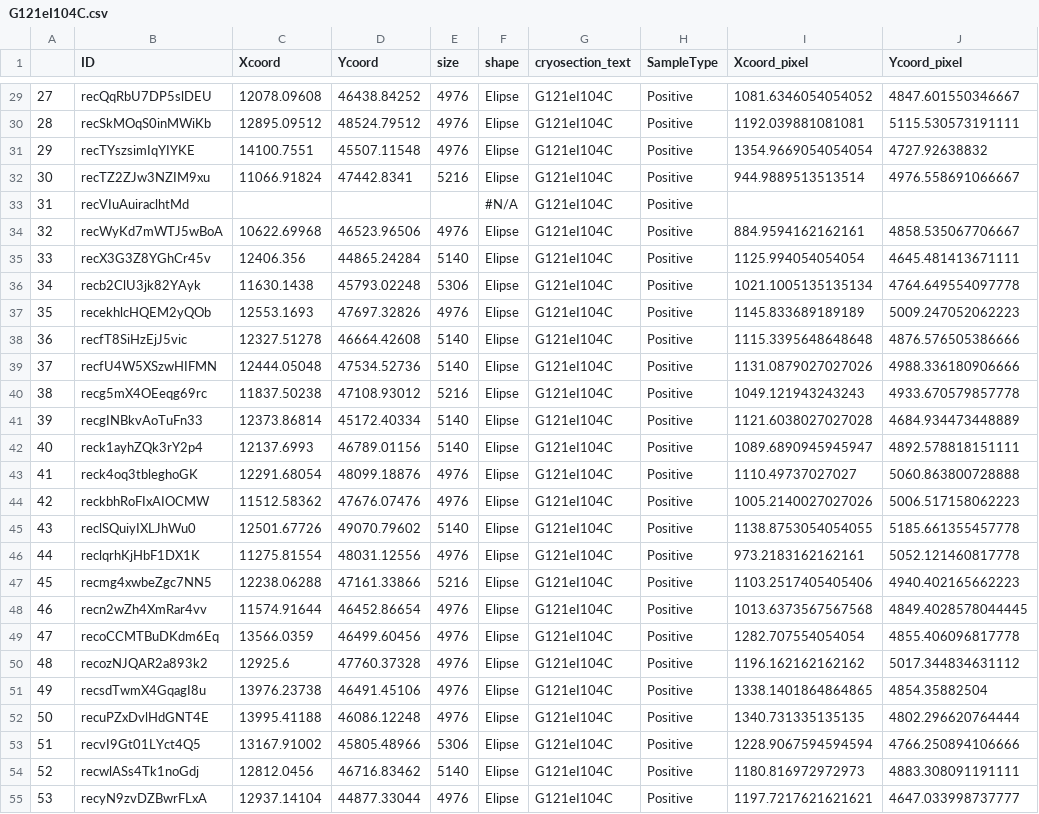
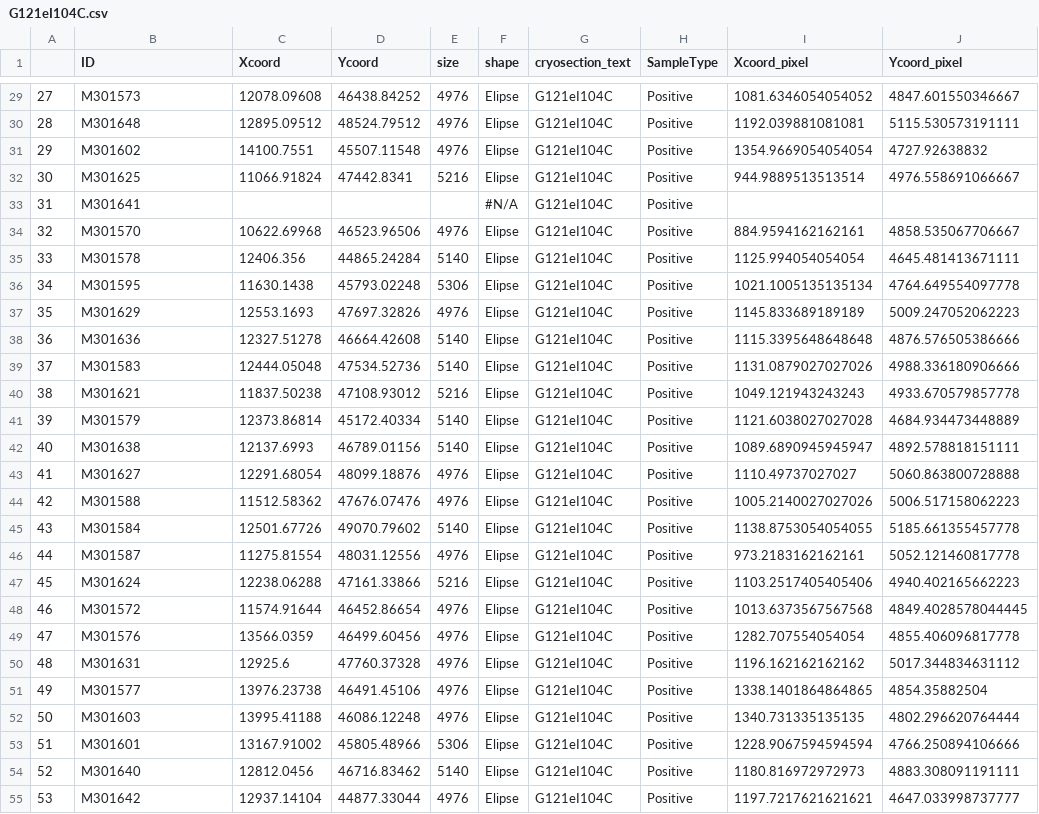
Before and after one commit to 3d-omics/ANMI017_web_database, a CSV file: tables/G121eI104C.csv, drawn as a sheet; only a part is shown, gaps mark what is left out; the diff covers the shown part only; the diff names each change by its address in the sheet, - before the commit and + after, or states it on an @@ line.

```diff
--- a/tables/G121eI104C.csv
+++ b/tables/G121eI104C.csv
-B29 (ID): recQqRbU7DP5slDEU
+B29 (ID): M301573
-B30 (ID): recSkMOqS0inMWiKb
+B30 (ID): M301648
-B31 (ID): recTYszsimIqYIYKE
+B31 (ID): M301602
-B32 (ID): recTZ2ZJw3NZIM9xu
+B32 (ID): M301625
-B33 (ID): recVIuAuiraclhtMd
+B33 (ID): M301641
-B34 (ID): recWyKd7mWTJ5wBoA
+B34 (ID): M301570
-B35 (ID): recX3G3Z8YGhCr45v
+B35 (ID): M301578
-B36 (ID): recb2ClU3jk82YAyk
+B36 (ID): M301595
-B37 (ID): recekhlcHQEM2yQOb
+B37 (ID): M301629
-B38 (ID): recfT8SiHzEjJ5vic
+B38 (ID): M301636
-B39 (ID): recfU4W5XSzwHIFMN
+B39 (ID): M301583
-B40 (ID): recg5mX4OEeqg69rc
+B40 (ID): M301621
-B41 (ID): recgINBkvAoTuFn33
+B41 (ID): M301579
-B42 (ID): reck1ayhZQk3rY2p4
+B42 (ID): M301638
-B43 (ID): reck4oq3tbleghoGK
+B43 (ID): M301627
-B44 (ID): reckbhRoFIxAIOCMW
+B44 (ID): M301588
-B45 (ID): reclSQuiyIXLJhWu0
+B45 (ID): M301584
-B46 (ID): reclqrhKjHbF1DX1K
+B46 (ID): M301587
-B47 (ID): recmg4xwbeZgc7NN5
+B47 (ID): M301624
-B48 (ID): recn2wZh4XmRar4vv
+B48 (ID): M301572
-B49 (ID): recoCCMTBuDKdm6Eq
+B49 (ID): M301576
-B50 (ID): recozNJQAR2a893k2
+B50 (ID): M301631
-B51 (ID): recsdTwmX4GqagI8u
+B51 (ID): M301577
-B52 (ID): recuPZxDvlHdGNT4E
+B52 (ID): M301603
-B53 (ID): recvI9Gt01LYct4Q5
+B53 (ID): M301601
-B54 (ID): recwlASs4Tk1noGdj
+B54 (ID): M301640
-B55 (ID): recyN9zvDZBwrFLxA
+B55 (ID): M301642
```
Also changed, not shown: 27 edited cells elsewhere in this file, 1 other file.
